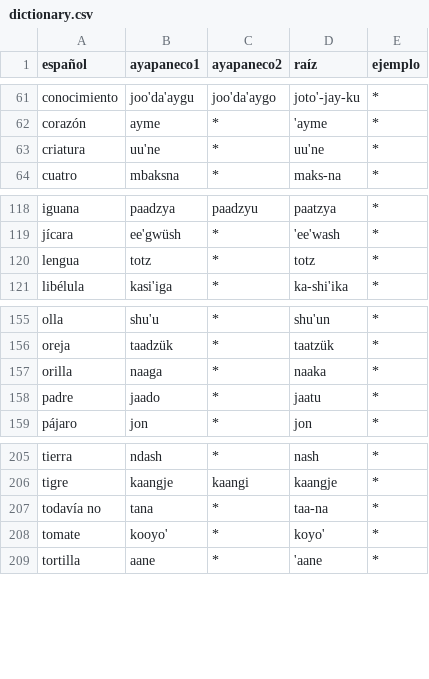
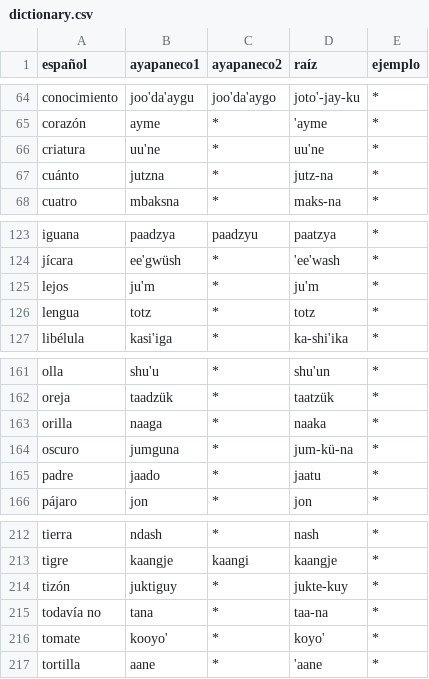
Before and after one commit to jhon-ran/ayapabot, a CSV file: db/dictionary.csv, drawn as a sheet; only a part is shown, gaps mark what is left out; the diff covers the shown part only.

```diff
--- a/db/dictionary.csv
+++ b/db/dictionary.csv
@@ -63,2 +66,3 @@ corazón,ayme,*,'ayme,*
 criatura,uu'ne,*,uu'ne,*
+cuánto,jutzna,*,jutz-na,*
 cuatro,mbaksna,*,maks-na,*
@@ -119,2 +124,3 @@ iguana,paadzya,paadzyu,paatzya,*
 jícara,ee'gwüsh,*,'ee'wash,*
+lejos,ju'm,*,ju'm,*
 lengua,totz,*,totz,*
@@ -157,2 +163,3 @@ oreja,taadzük,*,taatzük,*
 orilla,naaga,*,naaka,*
+oscuro,jumguna,*,jum-kü-na,*
 padre,jaado,*,jaatu,*
@@ -206,2 +213,3 @@ tierra,ndash,*,nash,*
 tigre,kaangje,kaangi,kaangje,*
+tizón,juktiguy,*,jukte-kuy,*
 todavía no,tana,*,taa-na,*
```
Also changed, not shown: 5 added rows, 1 removed row and 2 edited cells elsewhere in this file.
